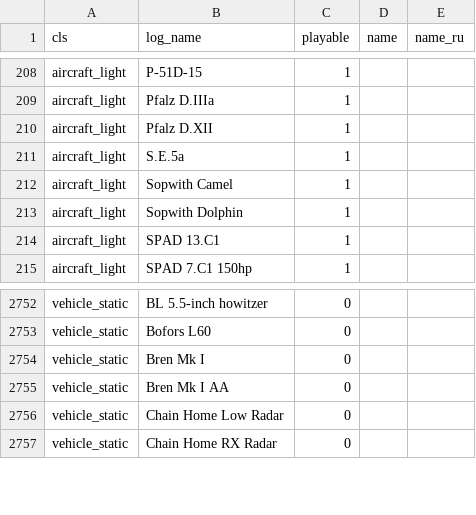
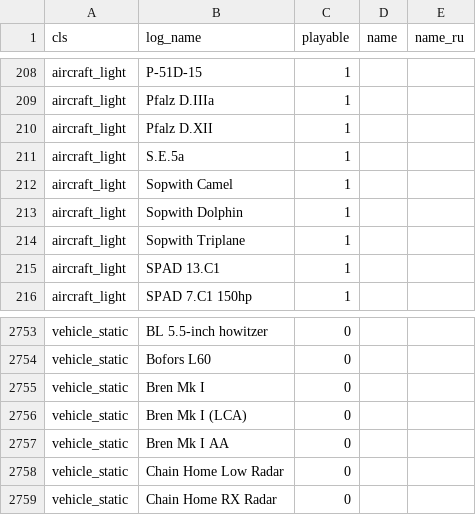
Before and after one commit to FGlazov/IL2Stats_Enhancements, a CSV file: src/objects.csv, drawn as a sheet; only a part is shown, gaps mark what is left out.

Commit message:
Update object.csv (il2 stats update).

```diff
--- a/src/objects.csv
+++ b/src/objects.csv
@@ -213,2 +213,3 @@ aircraft_light,Sopwith Camel,1,,
 aircraft_light,Sopwith Dolphin,1,,
+aircraft_light,Sopwith Triplane,1,,
 aircraft_light,SPAD 13.C1,1,,
@@ -2754,2 +2755,3 @@ vehicle_static,Bofors L60,0,,
 vehicle_static,Bren Mk I,0,,
+vehicle_static,Bren Mk I (LCA),0,,
 vehicle_static,Bren Mk I AA,0,,
```
Also changed, not shown: 2 other files.
